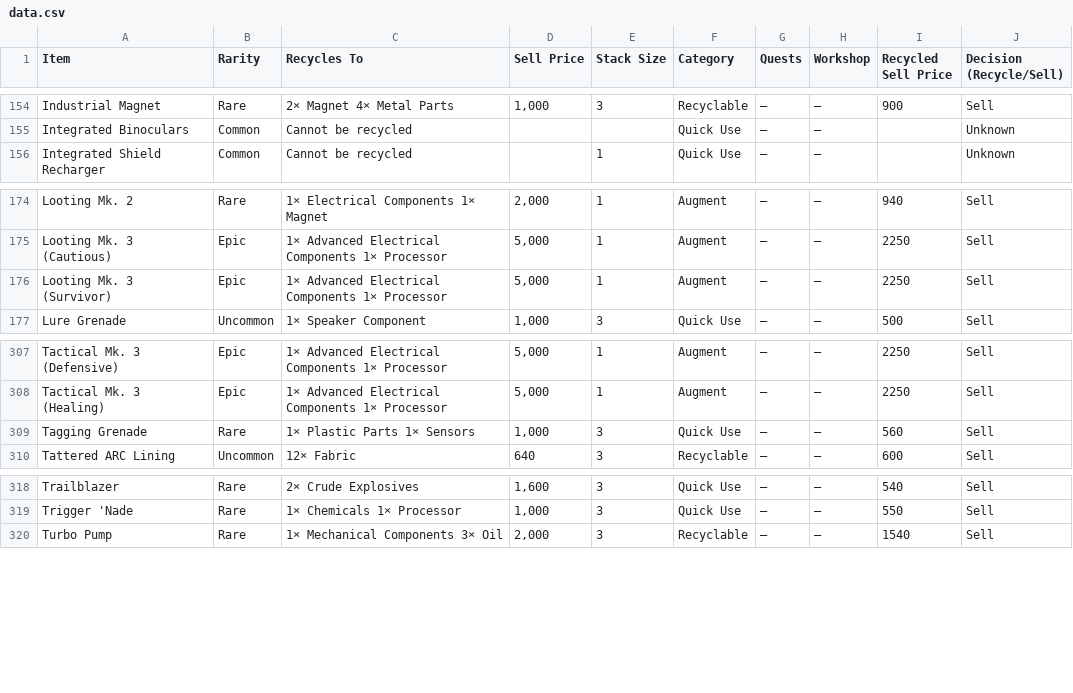
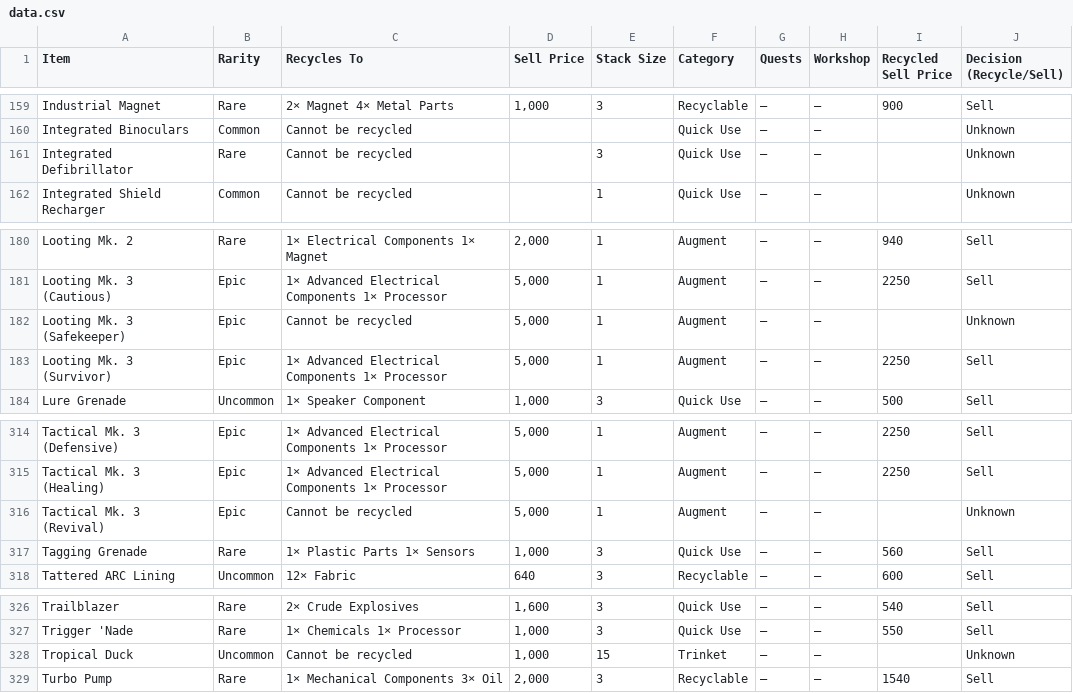
Before and after one commit to dnlm/arc-raiders-loot-tracker-cgpt, a CSV file: docs/data.csv, drawn as a sheet; only a part is shown, gaps mark what is left out; the diff covers the shown part only.

```diff
--- a/docs/data.csv
+++ b/docs/data.csv
@@ -155,2 +160,3 @@ Industrial Magnet,Rare,2× Magnet 4× Metal Parts,"1,000",3,Recyclable,—,—,9
 Integrated Binoculars,Common,Cannot be recycled,,,Quick Use,—,—,,Unknown
+Integrated Defibrillator,Rare,Cannot be recycled,,3,Quick Use,—,—,,Unknown
 Integrated Shield Recharger,Common,Cannot be recycled,,1,Quick Use,—,—,,Unknown
@@ -175,2 +181,3 @@ Looting Mk. 2,Rare,1× Electrical Components 1× Magnet,"2,000",1,Augment,—,
 Looting Mk. 3 (Cautious),Epic,1× Advanced Electrical Components 1× Processor,"5,000",1,Augment,—,—,2250,Sell
+Looting Mk. 3 (Safekeeper),Epic,Cannot be recycled,"5,000",1,Augment,—,—,,Unknown
 Looting Mk. 3 (Survivor),Epic,1× Advanced Electrical Components 1× Processor,"5,000",1,Augment,—,—,2250,Sell
@@ -308,2 +315,3 @@ Tactical Mk. 3 (Defensive),Epic,1× Advanced Electrical Components 1× Processor
 Tactical Mk. 3 (Healing),Epic,1× Advanced Electrical Components 1× Processor,"5,000",1,Augment,—,—,2250,Sell
+Tactical Mk. 3 (Revival),Epic,Cannot be recycled,"5,000",1,Augment,—,—,,Unknown
 Tagging Grenade,Rare,1× Plastic Parts 1× Sensors,"1,000",3,Quick Use,—,—,560,Sell
@@ -319,2 +327,3 @@ Trailblazer,Rare,2× Crude Explosives,"1,600",3,Quick Use,—,—,540,Sell
 Trigger 'Nade,Rare,1× Chemicals 1× Processor,"1,000",3,Quick Use,—,—,550,Sell
+Tropical Duck,Uncommon,Cannot be recycled,"1,000",15,Trinket,—,—,,Unknown
 Turbo Pump,Rare,1× Mechanical Components 3× Oil,"2,000",3,Recyclable,—,—,1540,Sell
```
Also changed, not shown: 5 added rows elsewhere in this file, 2 other files.
